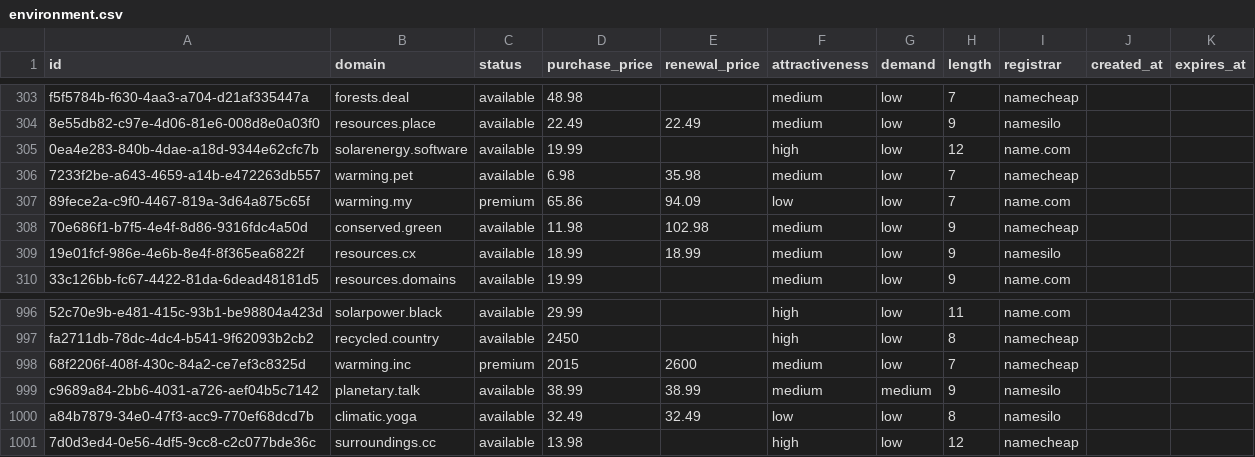
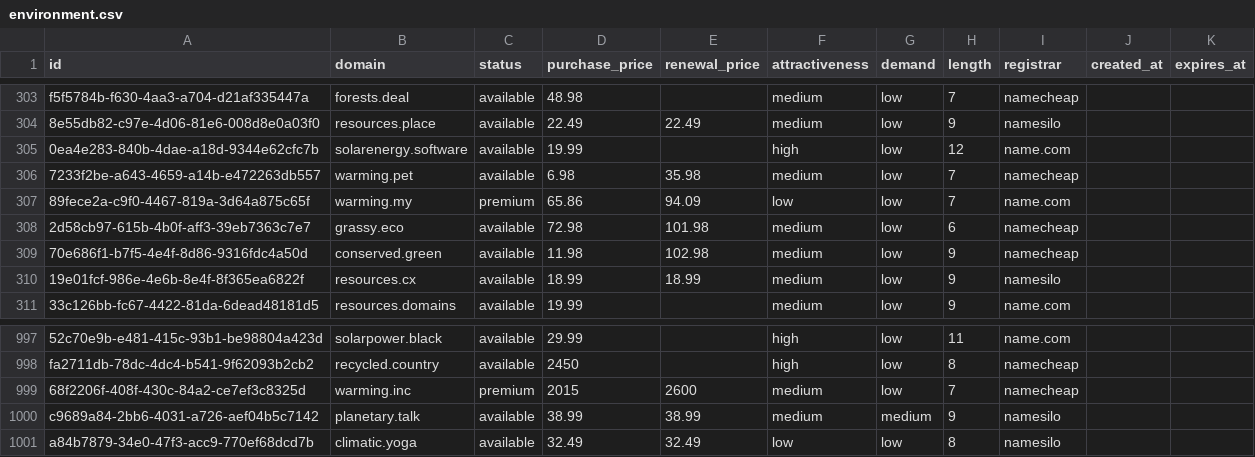
Before and after one commit to UniqueDomains/environment-oneword-domains, a CSV file: environment.csv, drawn as a sheet; only a part is shown, gaps mark what is left out; removed rows and columns are numbered as before the commit, all else as after; the diff names each change by its address in the sheet, - before the commit and + after, or states it on an @@ line.

Commit message:
Domains update

```diff
--- a/environment.csv
+++ b/environment.csv
+row 308: 2d58cb97-615b-4b0f-aff3-39eb7363c7e7 | grassy.eco | available | 72.98 | 101.98 | medium | low | 6 | namecheap
-row 1001: 7d0d3ed4-0e56-4df5-9cc8-c2c077bde36c | surroundings.cc | available | 13.98 |  | high | low | 12 | namecheap
```
Also changed, not shown: 3 other files.
